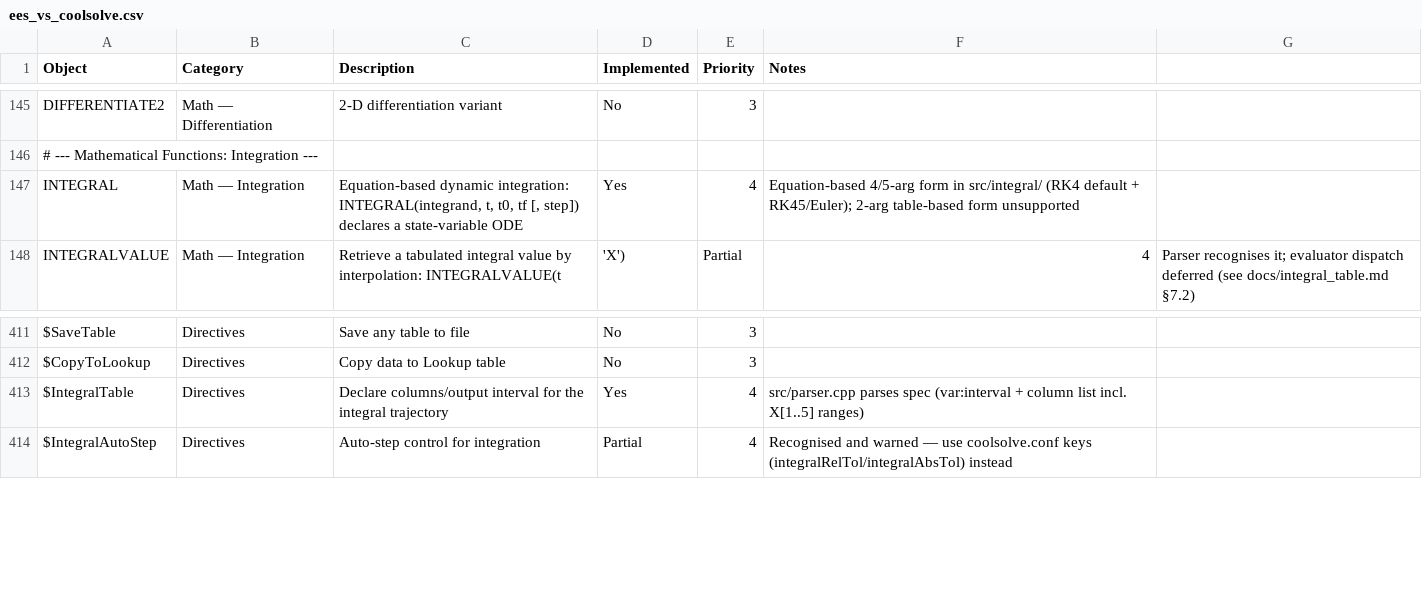
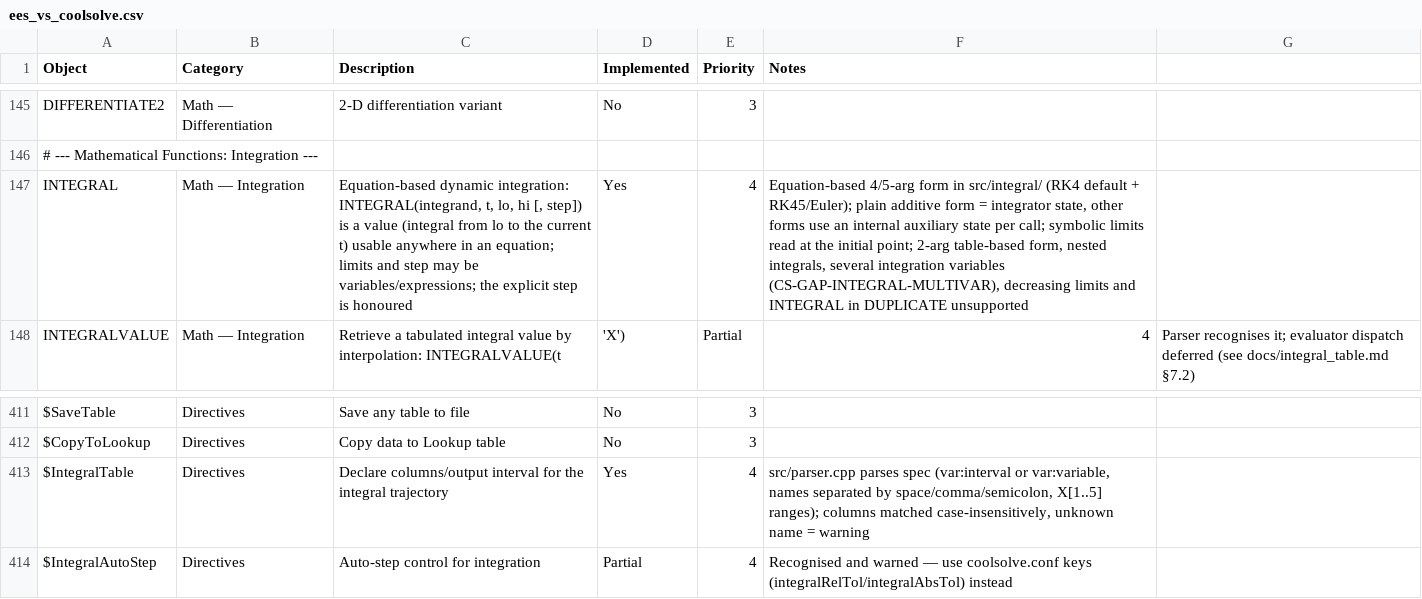
Before and after one commit to CoolProp/CoolSolve, a CSV file: docs/ees_vs_coolsolve.csv, drawn as a sheet; only a part is shown, gaps mark what is left out; the diff names each change by its address in the sheet, - before the commit and + after, or states it on an @@ line.

```diff
--- a/docs/ees_vs_coolsolve.csv
+++ b/docs/ees_vs_coolsolve.csv
-C147 (Description): …INTEGRAL(integrand, t, t0, tf [, step]) declares a state-variable ODE
+C147 (Description): …INTEGRAL(integrand, t, lo, hi [, step]) is a value (integral from lo to the current t) usable anywhere in an equation; limits and step may be variables/expressions; the explicit step is honoured
-F147 (Notes): …+ RK45/Euler); 2-arg table-based form unsupported
+F147 (Notes): …+ RK45/Euler); plain additive form = integrator state, other forms use an internal auxiliary state per call; symbolic limits read at the initial point; 2-arg table-based form, nested integrals, several integration variables (CS-GAP-INTEGRAL-MULTIVAR), decreasing limits and INTEGRAL in DUPLICATE unsupported
-F413 (Notes): …spec (var:interval + column list incl. X[1..5] ranges)
+F413 (Notes): …spec (var:interval or var:variable, names separated by space/comma/semicolon, X[1..5] ranges); columns matched case-insensitively, unknown name = warning
```
Also changed, not shown: 17 other files.
